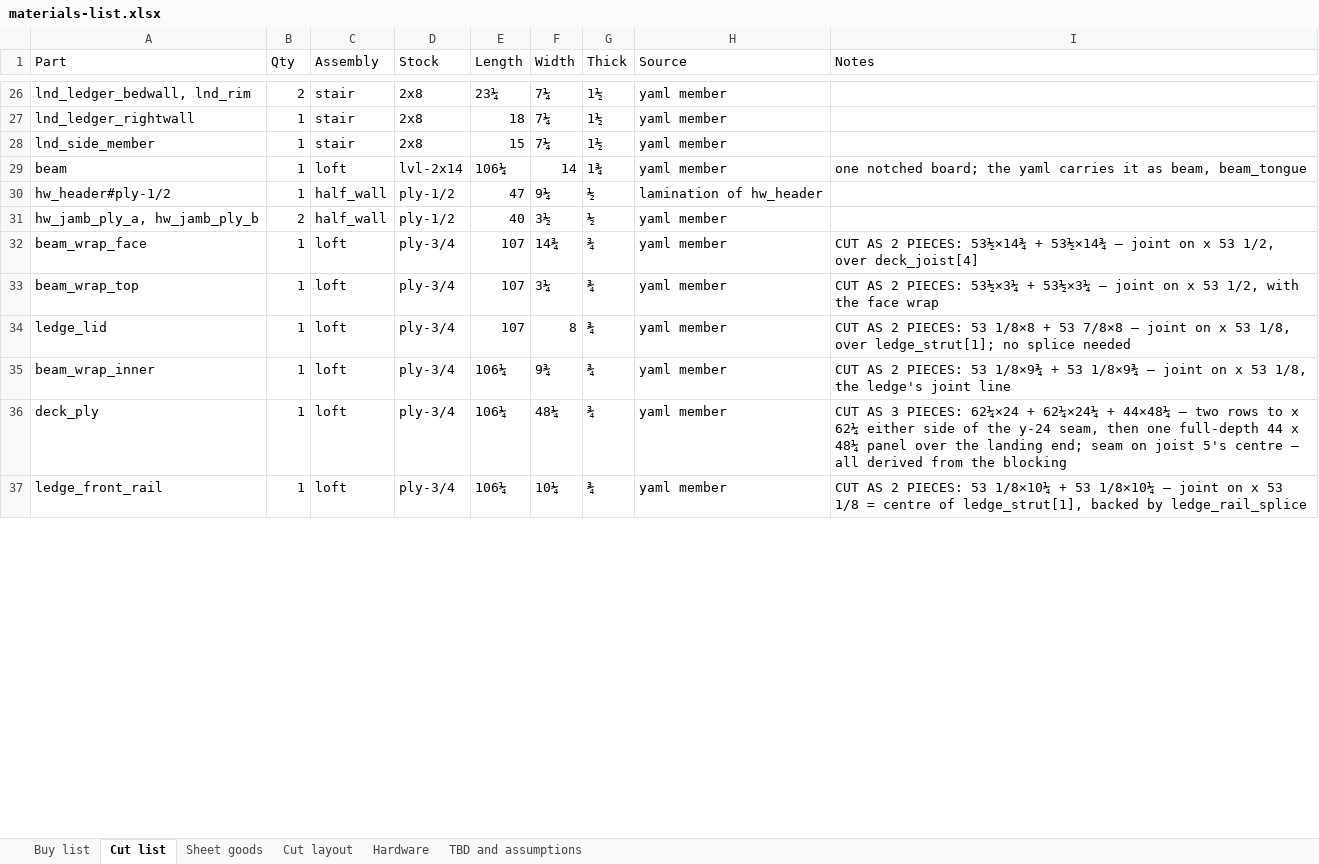
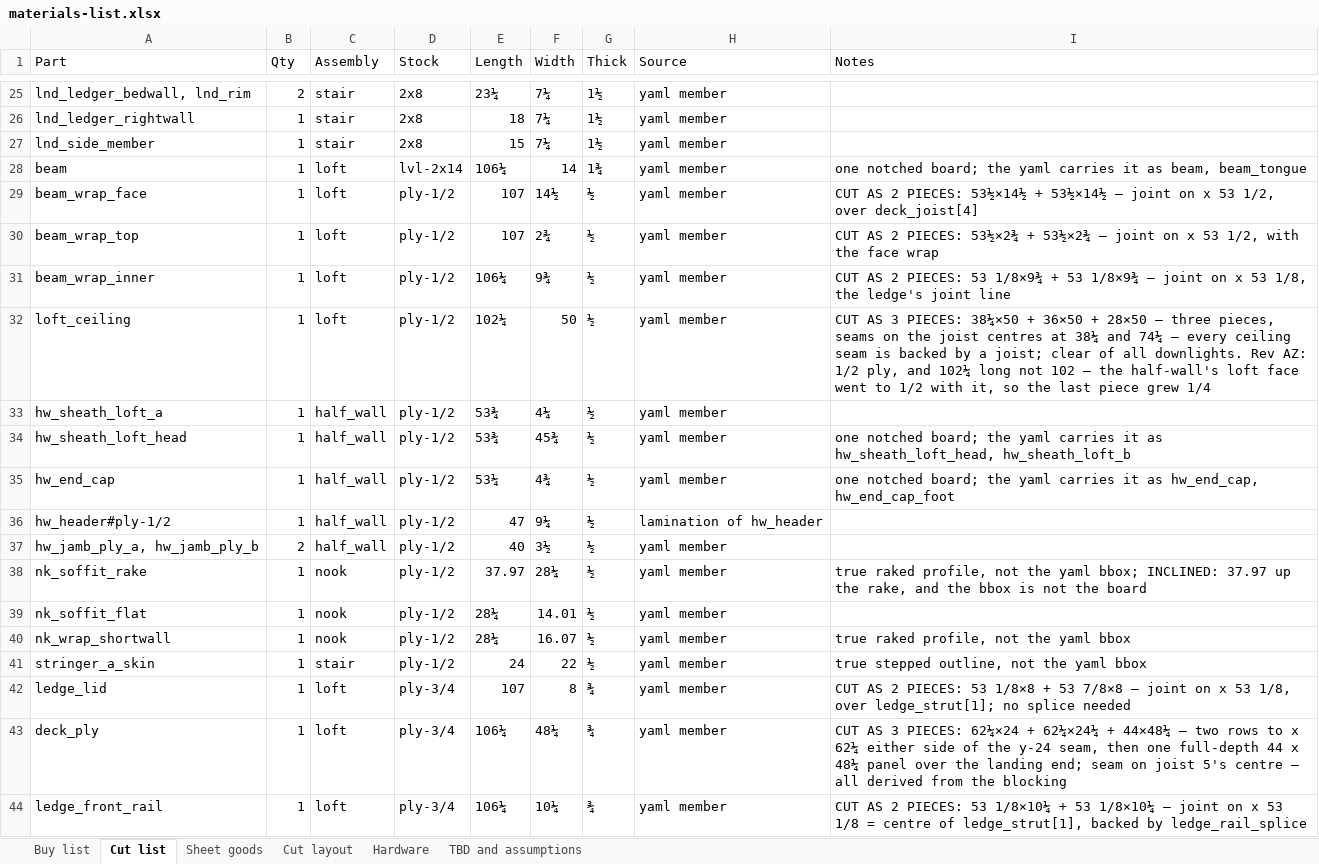
Before and after one commit to galenandrew/wills-loft-bed, an Excel workbook: materials/materials-list.xlsx, sheet Cut list, drawn as a sheet; only a part is shown, gaps mark what is left out; values as stored, in another font and other column widths than the file's, no cell formats; removed rows and columns are numbered as before the commit, all else as after; the diff covers the shown part only; the diff names each change by its address in the sheet, - before the commit and + after, or states it on an @@ line.

```diff
--- a/materials/materials-list.xlsx (sheet Cut list)
+++ b/materials/materials-list.xlsx (sheet Cut list)
+row 29: beam_wrap_face | 1 | loft | ply-1/2 | 107 | 14½ | ½ | yaml member | CUT AS 2 PIECES: 53½×14½ + 53½×14½ — joint on x 53 1/2, over deck_joist[4]
+row 30: beam_wrap_top | 1 | loft | ply-1/2 | 107 | 2¾ | ½ | yaml member | CUT AS 2 PIECES: 53½×2¾ + 53½×2¾ — joint on x 53 1/2, with the face wrap
+row 31: beam_wrap_inner | 1 | loft | ply-1/2 | 106¼ | 9¾ | ½ | yaml member | CUT AS 2 PIECES: 53 1/8×9¾ + 53 1/8×9¾ — joint on x 53 1/8, the ledge's joint line
+row 32: loft_ceiling | 1 | loft | ply-1/2 | 102¼ | 50 | ½ | yaml member | CUT AS 3 PIECES: 38¼×50 + 36×50 + 28×50 — three pieces, seams on the joist centres at 38¼ and 74¼ — every ceiling seam is backed by a joist; clear of all downlights. Rev AZ: 1/2 ply, and 102¼ long not 102 — the half-wall's loft face went to 1/2 with it, so the last piece grew 1/4
+row 33: hw_sheath_loft_a | 1 | half_wall | ply-1/2 | 53¾ | 4¼ | ½ | yaml member
+row 34: hw_sheath_loft_head | 1 | half_wall | ply-1/2 | 53¾ | 45¾ | ½ | yaml member | one notched board; the yaml carries it as hw_sheath_loft_head, hw_sheath_loft_b
+row 35: hw_end_cap | 1 | half_wall | ply-1/2 | 53¼ | 4¾ | ½ | yaml member | one notched board; the yaml carries it as hw_end_cap, hw_end_cap_foot
-row 32: beam_wrap_face | 1 | loft | ply-3/4 | 107 | 14¾ | ¾ | yaml member | CUT AS 2 PIECES: 53½×14¾ + 53½×14¾ — joint on x 53 1/2, over deck_joist[4]
-row 33: beam_wrap_top | 1 | loft | ply-3/4 | 107 | 3¼ | ¾ | yaml member | CUT AS 2 PIECES: 53½×3¼ + 53½×3¼ — joint on x 53 1/2, with the face wrap
+row 38: nk_soffit_rake | 1 | nook | ply-1/2 | 37.97 | 28¼ | ½ | yaml member | true raked profile, not the yaml bbox; INCLINED: 37.97 up the rake, and the bbox is not the board
+row 39: nk_soffit_flat | 1 | nook | ply-1/2 | 28¼ | 14.01 | ½ | yaml member
+row 40: nk_wrap_shortwall | 1 | nook | ply-1/2 | 28¼ | 16.07 | ½ | yaml member | true raked profile, not the yaml bbox
+row 41: stringer_a_skin | 1 | stair | ply-1/2 | 24 | 22 | ½ | yaml member | true stepped outline, not the yaml bbox
-row 35: beam_wrap_inner | 1 | loft | ply-3/4 | 106¼ | 9¾ | ¾ | yaml member | CUT AS 2 PIECES: 53 1/8×9¾ + 53 1/8×9¾ — joint on x 53 1/8, the ledge's joint line
```
Also changed, not shown: 1 added row, 9 removed rows and 6 edited cells elsewhere in this sheet, sheet Cut layout, sheet Sheet goods, sheet Buy list, sheet Hardware, sheet TBD and assumptions, cell formats, 40 other files.
